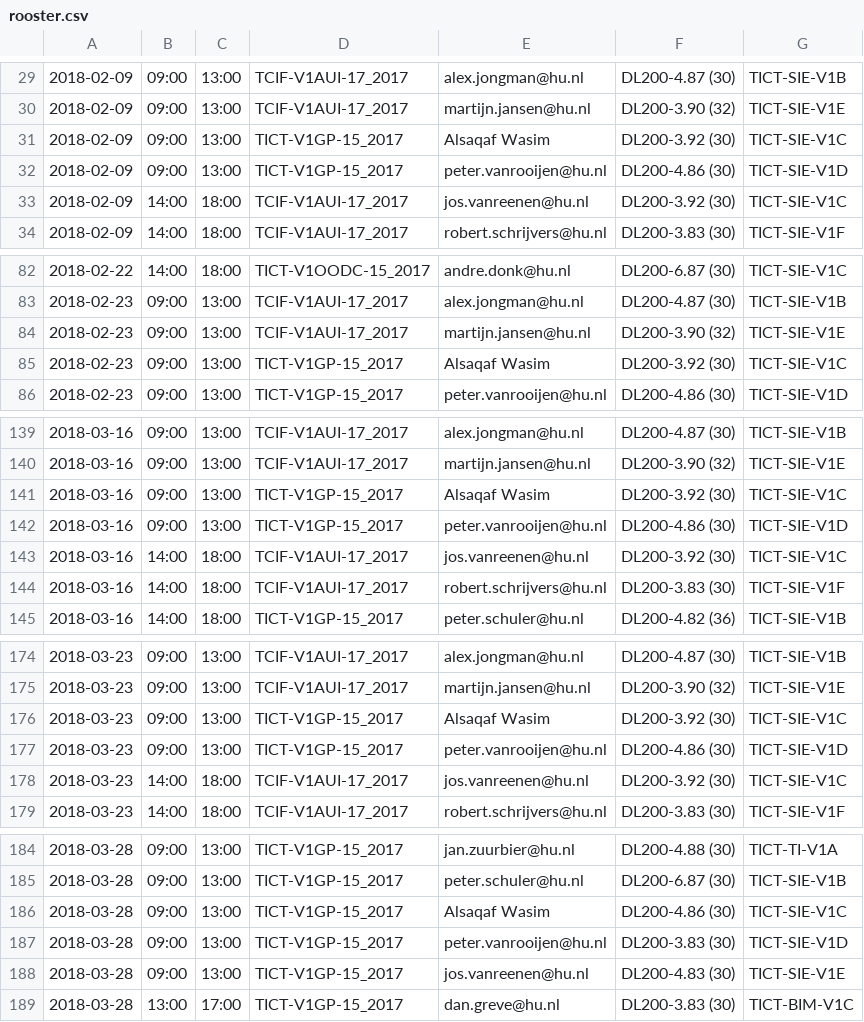
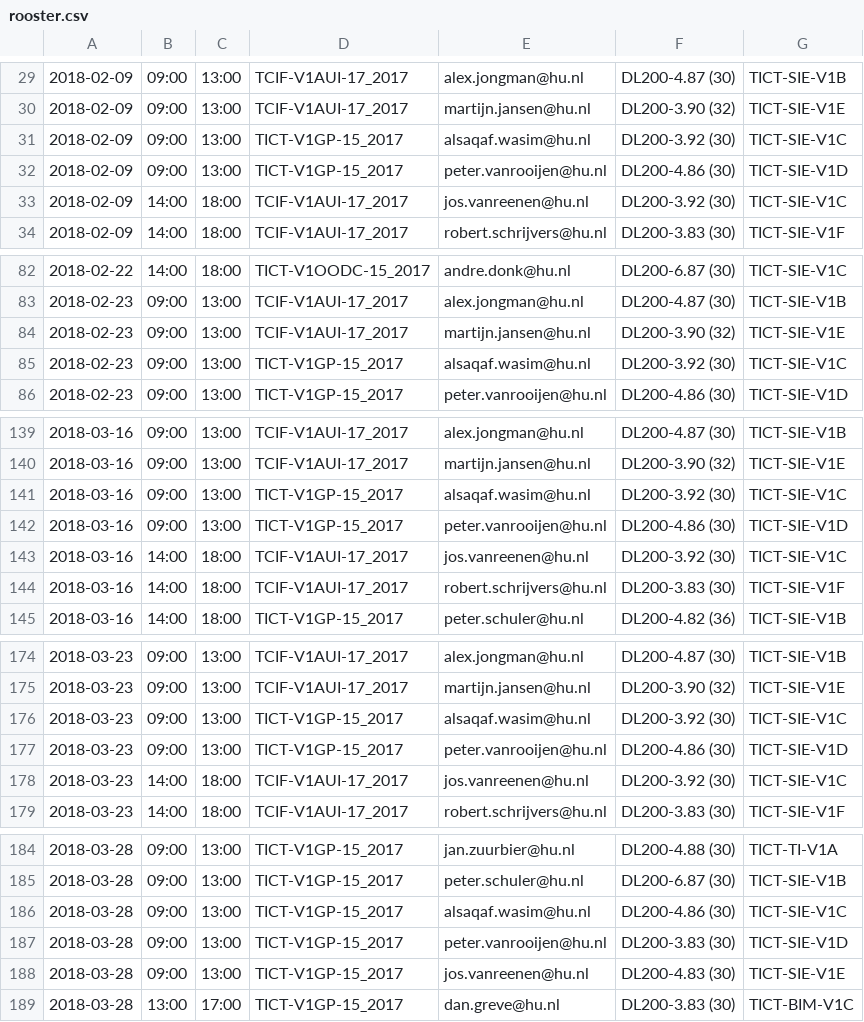
Before and after one commit to joostlek/Prisma, a CSV file: CSV/rooster.csv, drawn as a sheet; only a part is shown, gaps mark what is left out; the diff covers the shown part only.

Commit message:
Changed Alqasaf Wasim's name to his e-mail

```diff
--- a/CSV/rooster.csv
+++ b/CSV/rooster.csv
@@ -30,3 +30,3 @@
 2018-02-09,09:00,13:00,TCIF-V1AUI-17_2017,martijn.jansen@hu.nl,DL200-3.90 (32),TICT-SIE-V1E
-2018-02-09,09:00,13:00,TICT-V1GP-15_2017,Alsaqaf Wasim,DL200-3.92 (30),TICT-SIE-V1C
+2018-02-09,09:00,13:00,TICT-V1GP-15_2017,alsaqaf.wasim@hu.nl,DL200-3.92 (30),TICT-SIE-V1C
 2018-02-09,09:00,13:00,TICT-V1GP-15_2017,peter.vanrooijen@hu.nl,DL200-4.86 (30),TICT-SIE-V1D
@@ -84,3 +84,3 @@
 2018-02-23,09:00,13:00,TCIF-V1AUI-17_2017,martijn.jansen@hu.nl,DL200-3.90 (32),TICT-SIE-V1E
-2018-02-23,09:00,13:00,TICT-V1GP-15_2017,Alsaqaf Wasim,DL200-3.92 (30),TICT-SIE-V1C
+2018-02-23,09:00,13:00,TICT-V1GP-15_2017,alsaqaf.wasim@hu.nl,DL200-3.92 (30),TICT-SIE-V1C
 2018-02-23,09:00,13:00,TICT-V1GP-15_2017,peter.vanrooijen@hu.nl,DL200-4.86 (30),TICT-SIE-V1D
@@ -140,3 +140,3 @@
 2018-03-16,09:00,13:00,TCIF-V1AUI-17_2017,martijn.jansen@hu.nl,DL200-3.90 (32),TICT-SIE-V1E
-2018-03-16,09:00,13:00,TICT-V1GP-15_2017,Alsaqaf Wasim,DL200-3.92 (30),TICT-SIE-V1C
+2018-03-16,09:00,13:00,TICT-V1GP-15_2017,alsaqaf.wasim@hu.nl,DL200-3.92 (30),TICT-SIE-V1C
 2018-03-16,09:00,13:00,TICT-V1GP-15_2017,peter.vanrooijen@hu.nl,DL200-4.86 (30),TICT-SIE-V1D
@@ -175,3 +175,3 @@
 2018-03-23,09:00,13:00,TCIF-V1AUI-17_2017,martijn.jansen@hu.nl,DL200-3.90 (32),TICT-SIE-V1E
-2018-03-23,09:00,13:00,TICT-V1GP-15_2017,Alsaqaf Wasim,DL200-3.92 (30),TICT-SIE-V1C
+2018-03-23,09:00,13:00,TICT-V1GP-15_2017,alsaqaf.wasim@hu.nl,DL200-3.92 (30),TICT-SIE-V1C
 2018-03-23,09:00,13:00,TICT-V1GP-15_2017,peter.vanrooijen@hu.nl,DL200-4.86 (30),TICT-SIE-V1D
@@ -185,3 +185,3 @@
 2018-03-28,09:00,13:00,TICT-V1GP-15_2017,peter.schuler@hu.nl,DL200-6.87 (30),TICT-SIE-V1B
-2018-03-28,09:00,13:00,TICT-V1GP-15_2017,Alsaqaf Wasim,DL200-4.86 (30),TICT-SIE-V1C
+2018-03-28,09:00,13:00,TICT-V1GP-15_2017,alsaqaf.wasim@hu.nl,DL200-4.86 (30),TICT-SIE-V1C
 2018-03-28,09:00,13:00,TICT-V1GP-15_2017,peter.vanrooijen@hu.nl,DL200-3.83 (30),TICT-SIE-V1D
```
Also changed, not shown: 7 edited cells elsewhere in this file.
